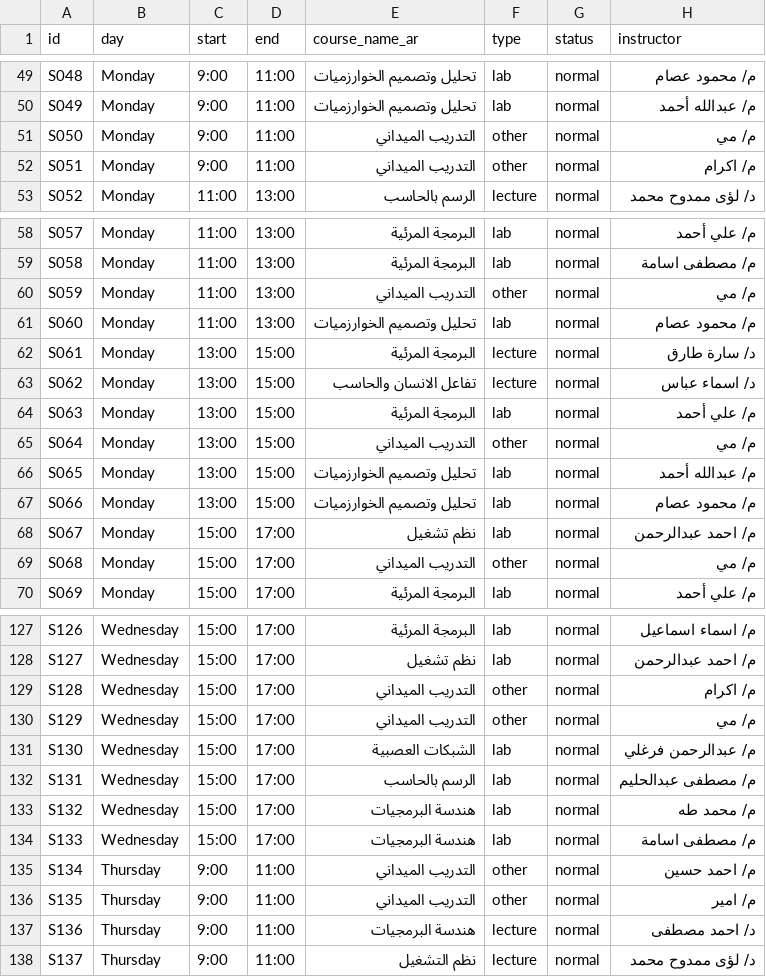
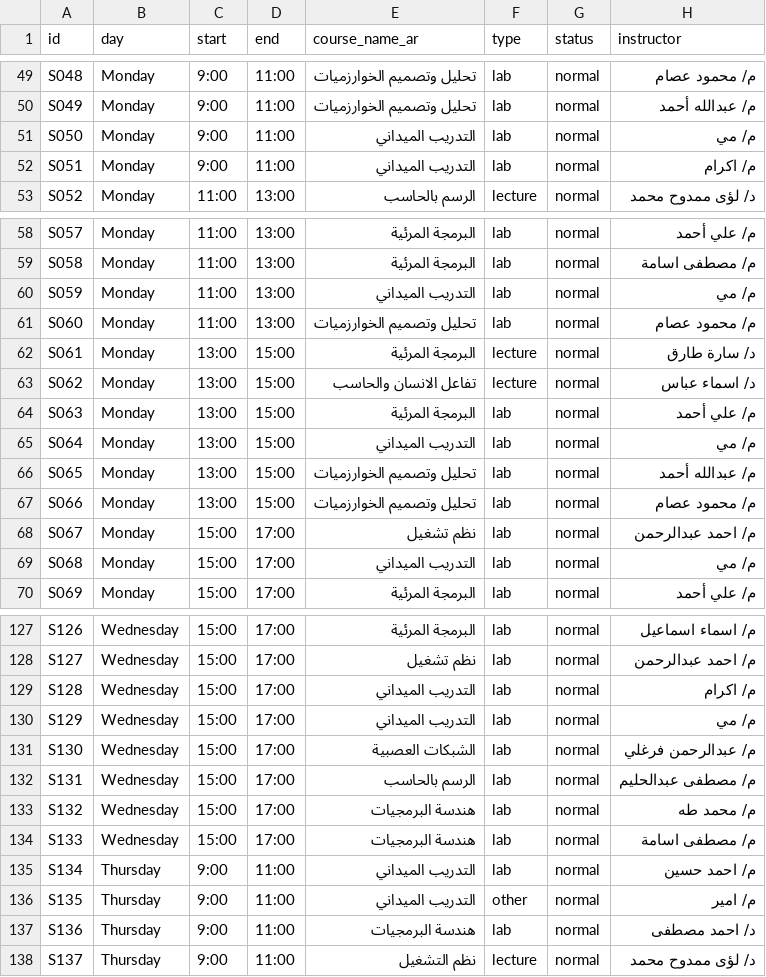
Before and after one commit to projectfcal001/third-year-platform, a CSV file: api/schedule_year3.csv, drawn as a sheet; only a part is shown, gaps mark what is left out; the diff covers the shown part only; the diff names each change by its address in the sheet, - before the commit and + after, or states it on an @@ line.

```diff
--- a/api/schedule_year3.csv
+++ b/api/schedule_year3.csv
-F51:F52 (type): other
+F51:F52 (type): lab
-F60 (type): other
+F60 (type): lab
-F65 (type): other
+F65 (type): lab
-F69 (type): other
+F69 (type): lab
-F129:F130 (type): other
+F129:F130 (type): lab
-F135 (type): other
+F135 (type): lab
-F137 (type): lecture
+F137 (type): lab
```
Also changed, not shown: 27 edited cells elsewhere in this file, 1 other file.
